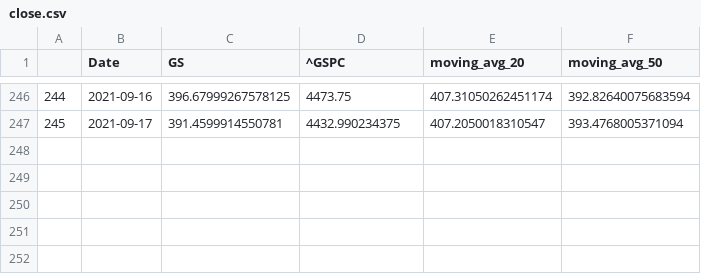
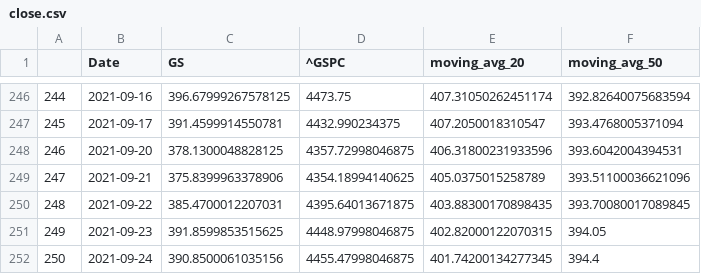
Before and after one commit to ahsamt/StockScreener, a CSV file: close.csv, drawn as a sheet; only a part is shown, gaps mark what is left out.

```diff
--- a/close.csv
+++ b/close.csv
@@ -247 +247,6 @@
 245,2021-09-17,391.4599914550781,4432.990234375,407.2050018310547,393.4768005371094
+246,2021-09-20,378.1300048828125,4357.72998046875,406.31800231933596,393.6042004394531
+247,2021-09-21,375.8399963378906,4354.18994140625,405.0375015258789,393.51100036621096
+248,2021-09-22,385.4700012207031,4395.64013671875,403.88300170898435,393.70080017089845
+249,2021-09-23,391.8599853515625,4448.97998046875,402.82000122070315,394.05
+250,2021-09-24,390.8500061035156,4455.47998046875,401.74200134277345,394.4
```
Also changed, not shown: stocks.csv, 5 other files.
